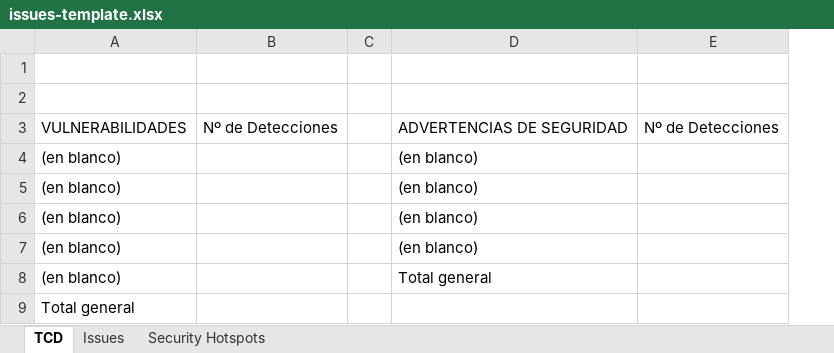
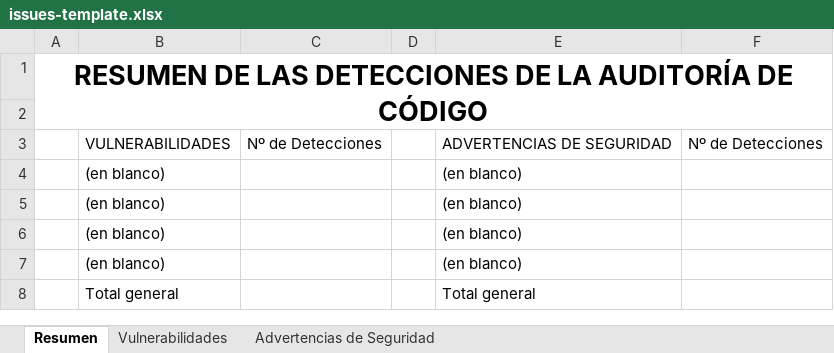
Before and after one commit to calameda/sonar, an Excel workbook: issues-template.xlsx, sheet Resumen, drawn as a sheet; values as stored, in another font and other column widths than the file's, no borders; removed rows and columns are numbered as before the commit, all else as after; the diff names each change by its address in the sheet, - before the commit and + after, or states it on an @@ line.

```diff
--- a/issues-template.xlsx (sheet Resumen)
+++ b/issues-template.xlsx (sheet Resumen)
-sheet tab: TCD
+sheet tab: Resumen
-sheet tab: Issues
+sheet tab: Vulnerabilidades
-sheet tab: Security Hotspots
+sheet tab: Advertencias de Seguridad
+column A, row 1: RESUMEN DE LAS DETECCIONES DE LA AUDITORÍA DE CÓDIGO
-row 8: (en blanco) |  |  | Total general
-E8: (empty)
+E8: Total general
```
Also changed, not shown: 1 other file.
